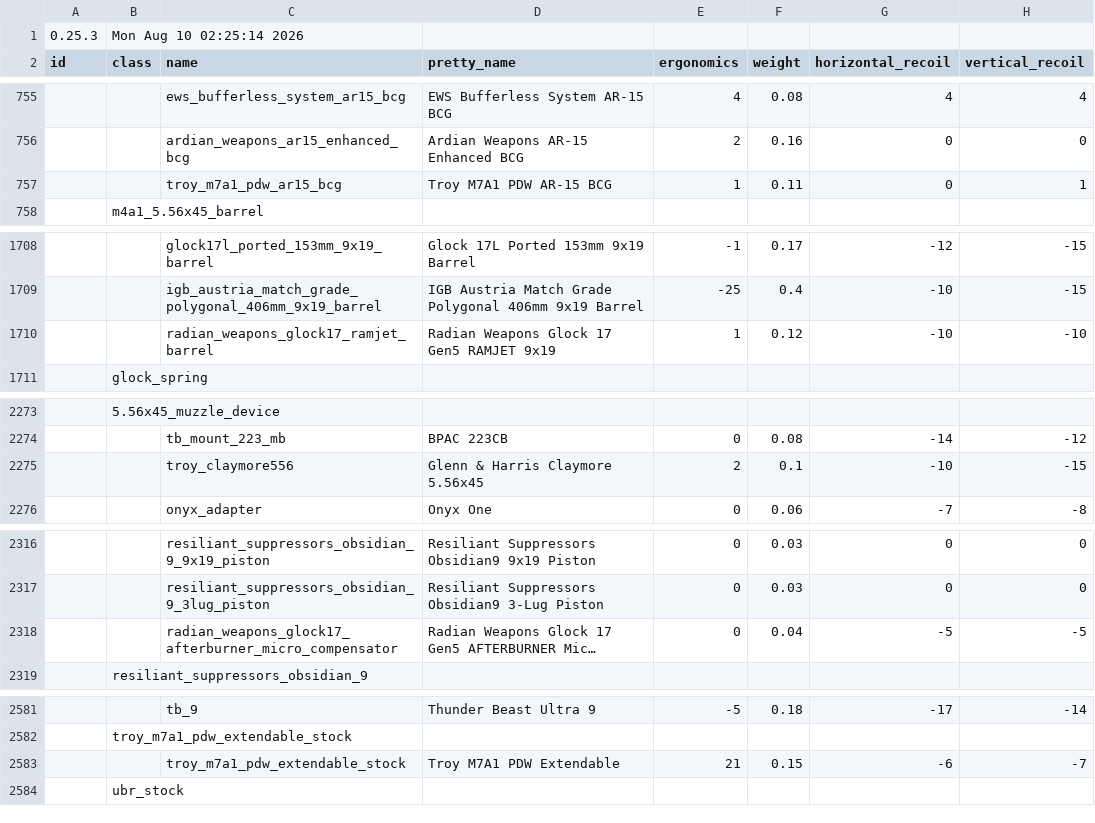
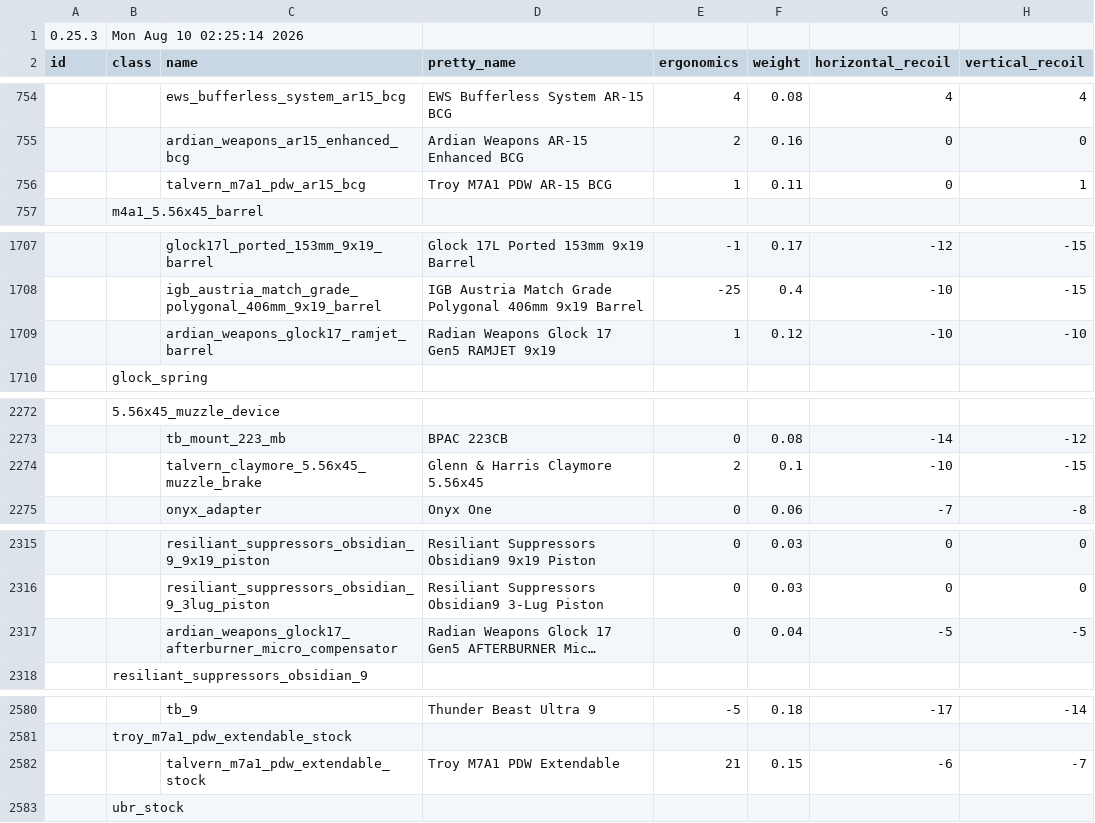
Before and after one commit to recoil-group/deadline-balancing, a CSV file: balancing.csv, drawn as a sheet; only a part is shown, gaps mark what is left out; long unchanged cells end in …; addresses are those after the commit; the diff covers the shown part only; the diff names each change by its address in the sheet, - before the commit and + after, or states it on an @@ line.

```diff
--- a/balancing.csv
+++ b/balancing.csv
-C756 (name): troy_m7a1_pdw_ar15_bcg
+C756 (name): talvern_m7a1_pdw_ar15_bcg
-C1709 (name): radian_weapons_glock17_ramjet_barrel
+C1709 (name): ardian_weapons_glock17_ramjet_barrel
-C2274 (name): troy_claymore556
+C2274 (name): talvern_claymore_5.56x45_muzzle_brake
-C2317 (name): radian_weapons_glock17_afterburner_micro_compensator
+C2317 (name): ardian_weapons_glock17_afterburner_micro_compensator
-C2582 (name): troy_m7a1_pdw_extendable_stock
+C2582 (name): talvern_m7a1_pdw_extendable_stock
```
Also changed, not shown: 1 removed row and 12 edited cells elsewhere in this file.
